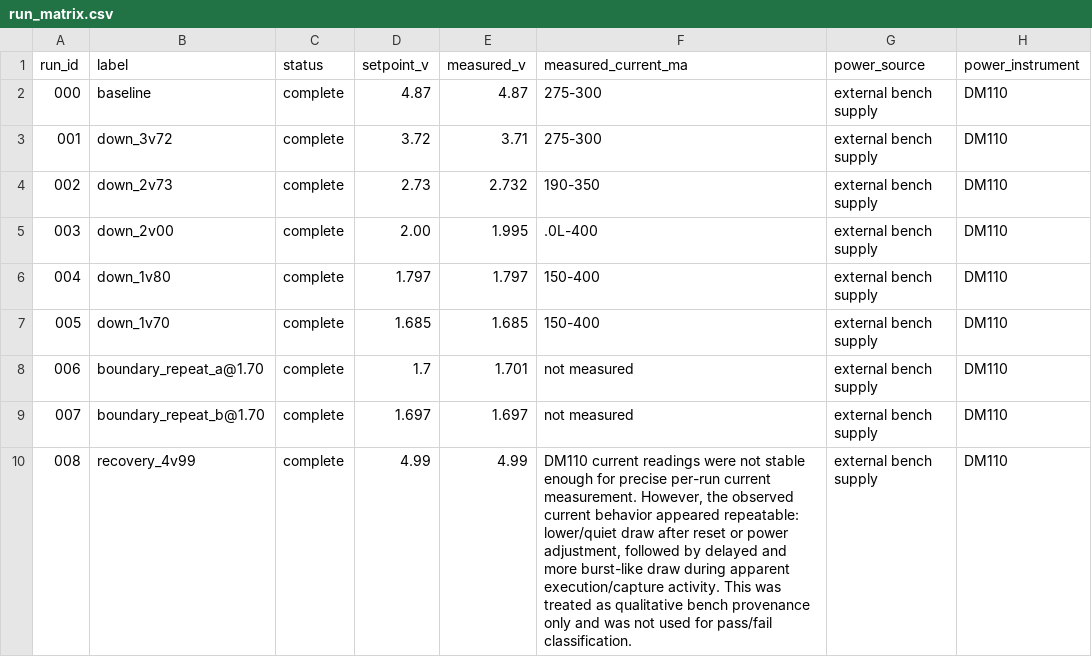
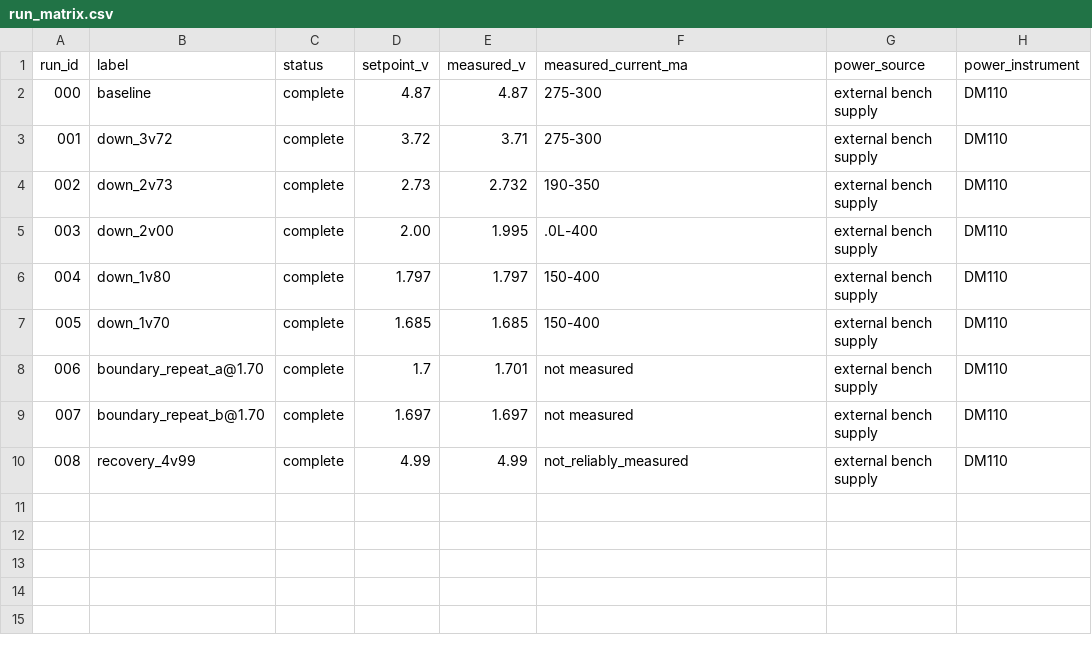
Before and after one commit to delk73/precision-signal, a CSV file: artifacts/physical_characterization/stm32_power_sweep_2026-05-12/run_matrix.csv, drawn as a sheet; only a part is shown; the diff names each change by its address in the sheet, - before the commit and + after, or states it on an @@ line.

Commit message:
evidence: retain stm32 power sweep boundary characterization

```diff
--- a/artifacts/physical_characterization/stm32_power_sweep_2026-05-12/run_matrix.csv
+++ b/artifacts/physical_characterization/stm32_power_sweep_2026-05-12/run_matrix.csv
-F10 (measured_current_ma): DM110 current readings were not stable enough for precise per-run current measurement. However, the observed current behavior appeared repeatable: lower/quiet draw after reset or power adjustment, followed by delayed and more burst-like draw during apparent execution/capture activity. This was treated as qualitative bench provenance only and was not used for pass/fail classification.
+F10 (measured_current_ma): not_reliably_measured
```
Also changed, not shown: 5 other files.
